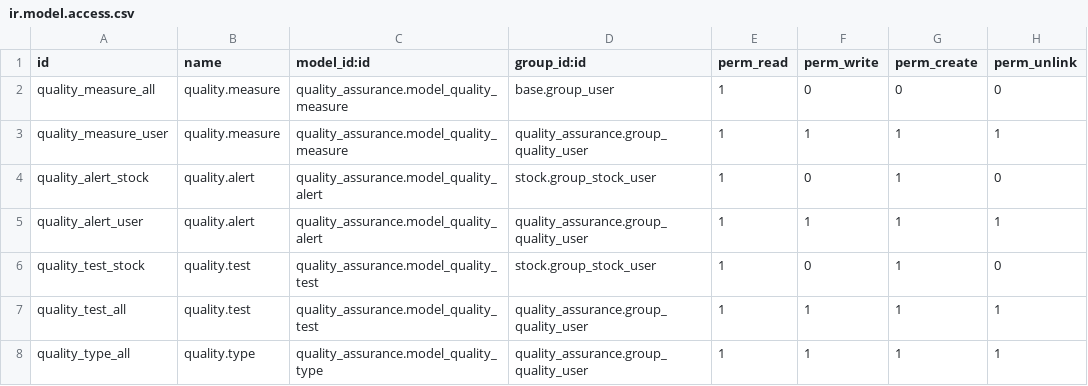
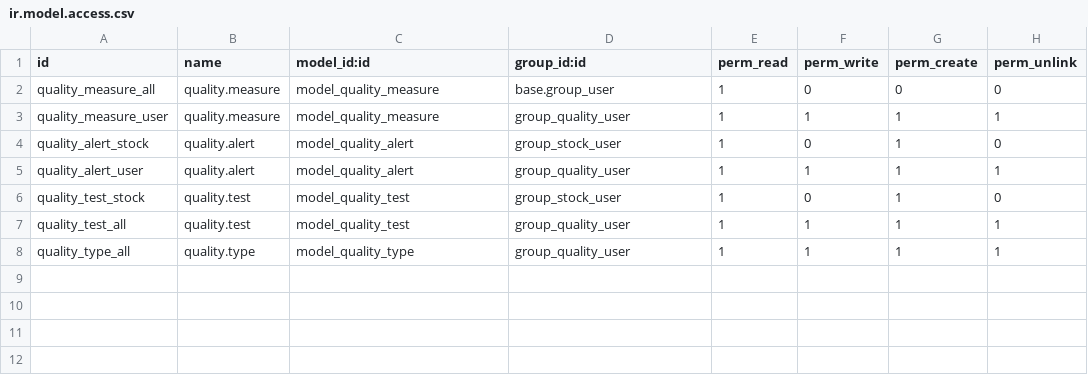
Before and after one commit to parsonli/odoo-custom-addons, a CSV file: quality_assurance/security/ir.model.access.csv, drawn as a sheet.

Commit message:
quality update

```diff
--- a/quality_assurance/security/ir.model.access.csv
+++ b/quality_assurance/security/ir.model.access.csv
@@ -1,8 +1,8 @@
 id,name,model_id:id,group_id:id,perm_read,perm_write,perm_create,perm_unlink
-quality_measure_all,quality.measure,quality_assurance.model_quality_measure,base.group_user,1,0,0,0
-quality_measure_user,quality.measure,quality_assurance.model_quality_measure,quality_assurance.group_quality_user,1,1,1,1
-quality_alert_stock,quality.alert,quality_assurance.model_quality_alert,stock.group_stock_user,1,0,1,0
-quality_alert_user,quality.alert,quality_assurance.model_quality_alert,quality_assurance.group_quality_user,1,1,1,1
-quality_test_stock,quality.test,quality_assurance.model_quality_test,stock.group_stock_user,1,0,1,0
-quality_test_all,quality.test,quality_assurance.model_quality_test,quality_assurance.group_quality_user,1,1,1,1
-quality_type_all,quality.type,quality_assurance.model_quality_type,quality_assurance.group_quality_user,1,1,1,1
+quality_measure_all,quality.measure,model_quality_measure,base.group_user,1,0,0,0
+quality_measure_user,quality.measure,model_quality_measure,group_quality_user,1,1,1,1
+quality_alert_stock,quality.alert,model_quality_alert,group_stock_user,1,0,1,0
+quality_alert_user,quality.alert,model_quality_alert,group_quality_user,1,1,1,1
+quality_test_stock,quality.test,model_quality_test,group_stock_user,1,0,1,0
+quality_test_all,quality.test,model_quality_test,group_quality_user,1,1,1,1
+quality_type_all,quality.type,model_quality_type,group_quality_user,1,1,1,1
```
Also changed, not shown: 1 other file.
